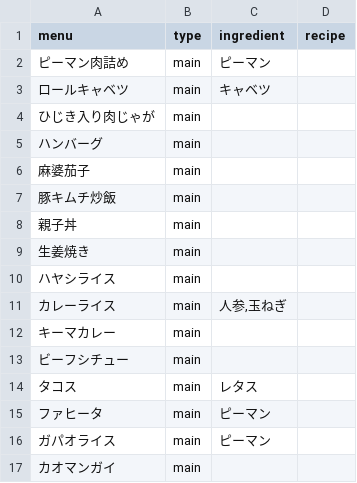
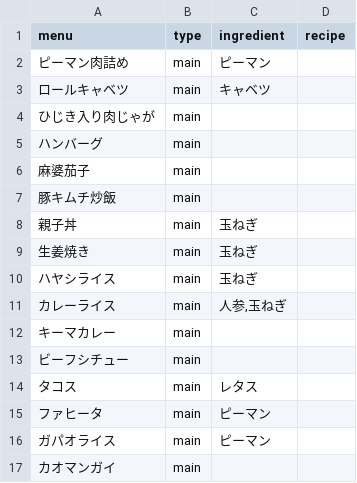
Before and after one commit to reiwakayama/gohan_dousuru, a CSV file: gohan_dousuru.csv, drawn as a sheet; only a part is shown.

Commit message:
Update gohan_dousuru.csv

```diff
--- a/gohan_dousuru.csv
+++ b/gohan_dousuru.csv
@@ -7,5 +7,5 @@
 豚キムチ炒飯,main,,
-親子丼,main,,
-生姜焼き,main,,
-ハヤシライス,main,,
+親子丼,main,玉ねぎ,
+生姜焼き,main,玉ねぎ,
+ハヤシライス,main,玉ねぎ,
 カレーライス,main,"人参,玉ねぎ",
```
